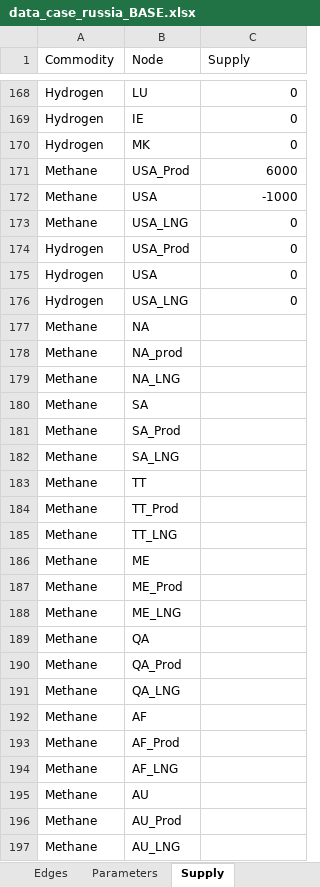
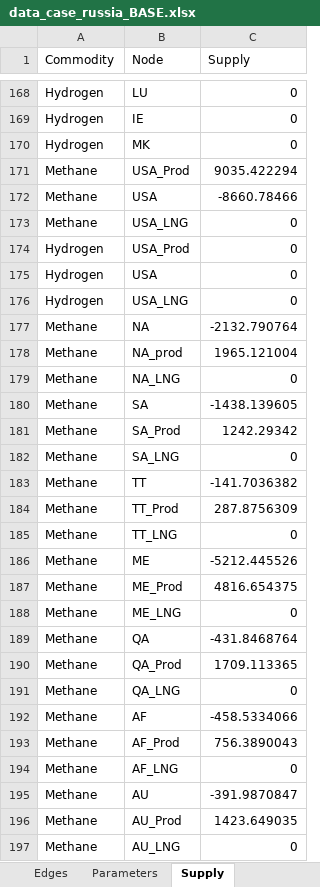
Before and after one commit to CSEI-EU/gas_infrastructure_model, an Excel workbook: 01_data/01_input_data/02_processed/data_case_russia_BASE.xlsx, sheet Supply, drawn as a sheet; only a part is shown, gaps mark what is left out; values as stored, in another font and other column widths than the file's, no borders; the diff covers the shown part only; the diff names each change by its address in the sheet, - before the commit and + after, or states it on an @@ line.

```diff
--- a/01_data/01_input_data/02_processed/data_case_russia_BASE.xlsx (sheet Supply)
+++ b/01_data/01_input_data/02_processed/data_case_russia_BASE.xlsx (sheet Supply)
-C171 (Supply): 6000
+C171 (Supply): 9035.422294
-C172 (Supply): -1000
+C172 (Supply): -8660.78466
-C177 (Supply): (empty)
+C177 (Supply): -2132.790764
-C178 (Supply): (empty)
+C178 (Supply): 1965.121004
-C179 (Supply): (empty)
+C179 (Supply): 0
-C180 (Supply): (empty)
+C180 (Supply): -1438.139605
-C181 (Supply): (empty)
+C181 (Supply): 1242.29342
-C182 (Supply): (empty)
+C182 (Supply): 0
-C183 (Supply): (empty)
+C183 (Supply): -141.7036382
-C184 (Supply): (empty)
+C184 (Supply): 287.8756309
-C185 (Supply): (empty)
+C185 (Supply): 0
-C186 (Supply): (empty)
+C186 (Supply): -5212.445526
-C187 (Supply): (empty)
+C187 (Supply): 4816.654375
-C188 (Supply): (empty)
+C188 (Supply): 0
-C189 (Supply): (empty)
+C189 (Supply): -431.8468764
-C190 (Supply): (empty)
+C190 (Supply): 1709.113365
-C191 (Supply): (empty)
+C191 (Supply): 0
-C192 (Supply): (empty)
+C192 (Supply): -458.5334066
-C193 (Supply): (empty)
+C193 (Supply): 756.3890043
-C194 (Supply): (empty)
+C194 (Supply): 0
-C195 (Supply): (empty)
+C195 (Supply): -391.9870847
-C196 (Supply): (empty)
+C196 (Supply): 1423.649035
-C197 (Supply): (empty)
+C197 (Supply): 0
```
Also changed, not shown: 16 added rows and 20 edited cells elsewhere in this sheet, sheet Parameters, sheet Edges, sheet Nodes, 01_data/01_input_data/02_processed/Gas_Import_Russian_Invasion.xlsx.
